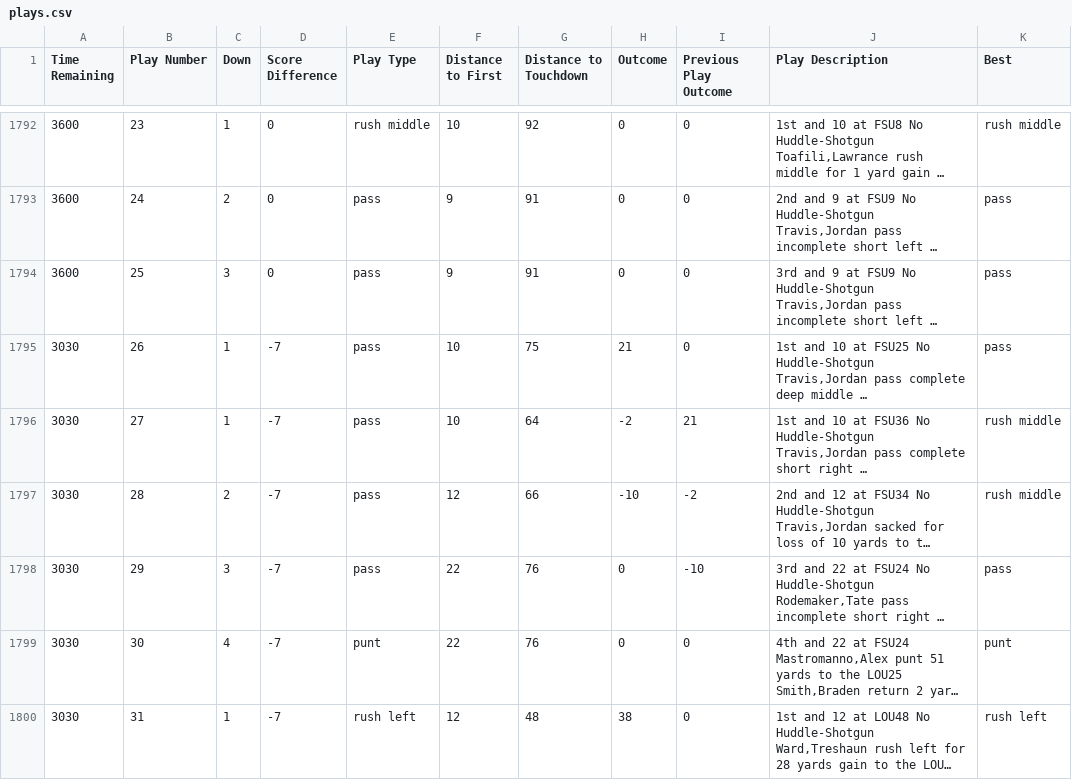
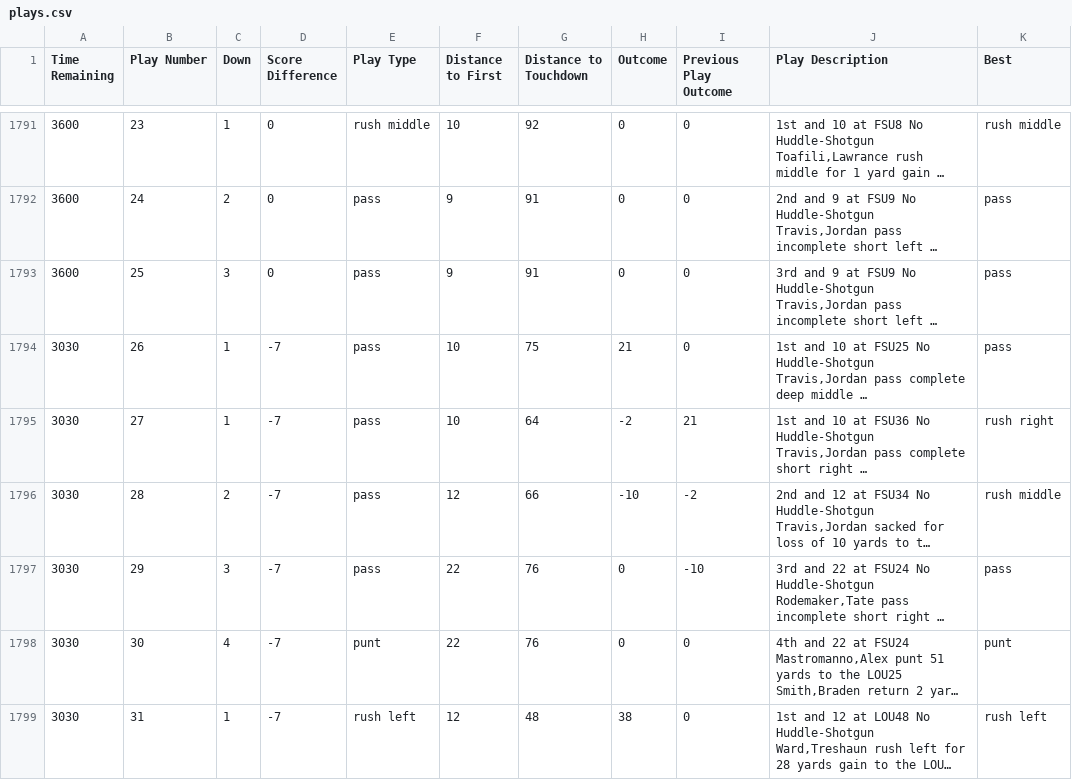
Before and after one commit to rgottiparthi/FSU-Play-Picker, a CSV file: plays.csv, drawn as a sheet; only a part is shown, gaps mark what is left out; long unchanged cells end in …; addresses are those after the commit; the diff covers the shown part only; the diff names each change by its address in the sheet, - before the commit and + after, or states it on an @@ line.

```diff
--- a/plays.csv
+++ b/plays.csv
-K1795 (Best): rush middle
+K1795 (Best): rush right
```
Also changed, not shown: 1 removed row and 88 edited cells elsewhere in this file, 3 other files.
